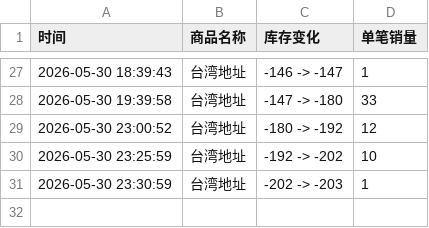
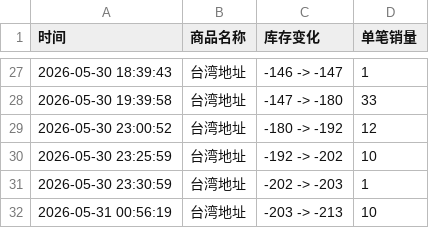
Before and after one commit to Juineii/onewe_km0531, a CSV file: onewe签售.csv, drawn as a sheet; only a part is shown, gaps mark what is left out.

Commit message:
自动更新数据 2026-05-31 00:56:56

```diff
--- a/onewe签售.csv
+++ b/onewe签售.csv
@@ -31 +31,2 @@
 2026-05-30 23:30:59,台湾地址,-202 -> -203,1
+2026-05-31 00:56:19,台湾地址,-203 -> -213,10
```
